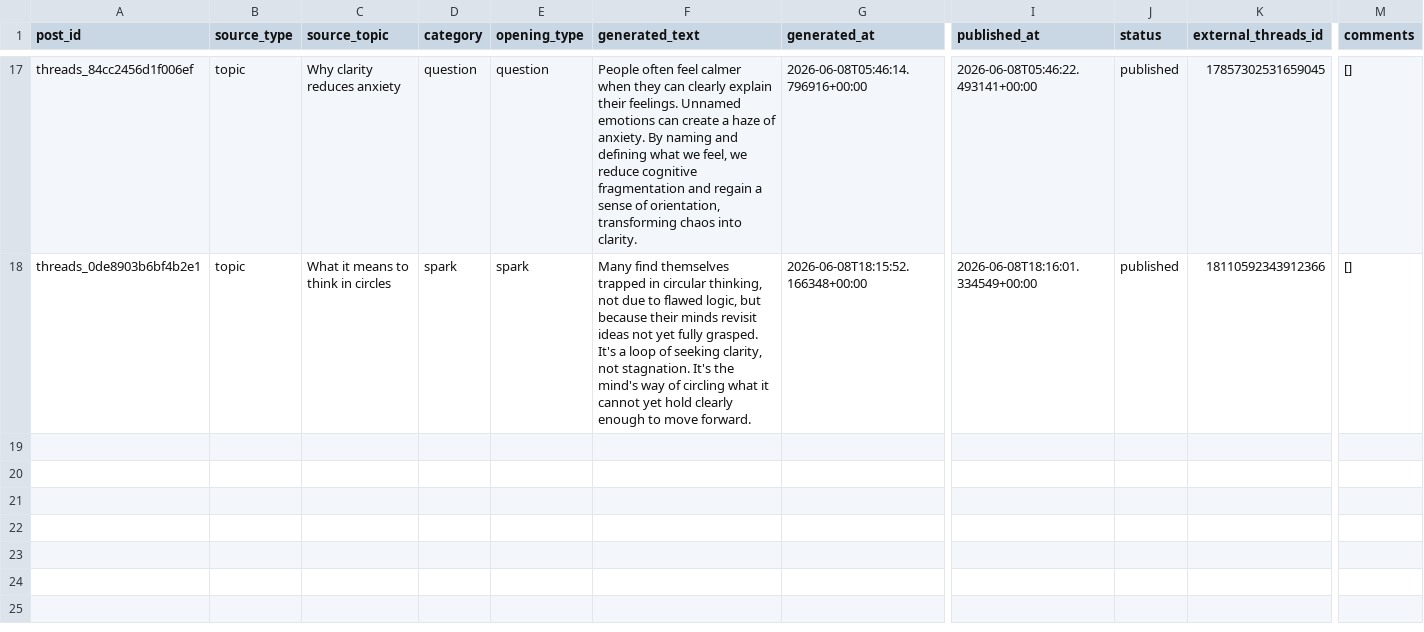
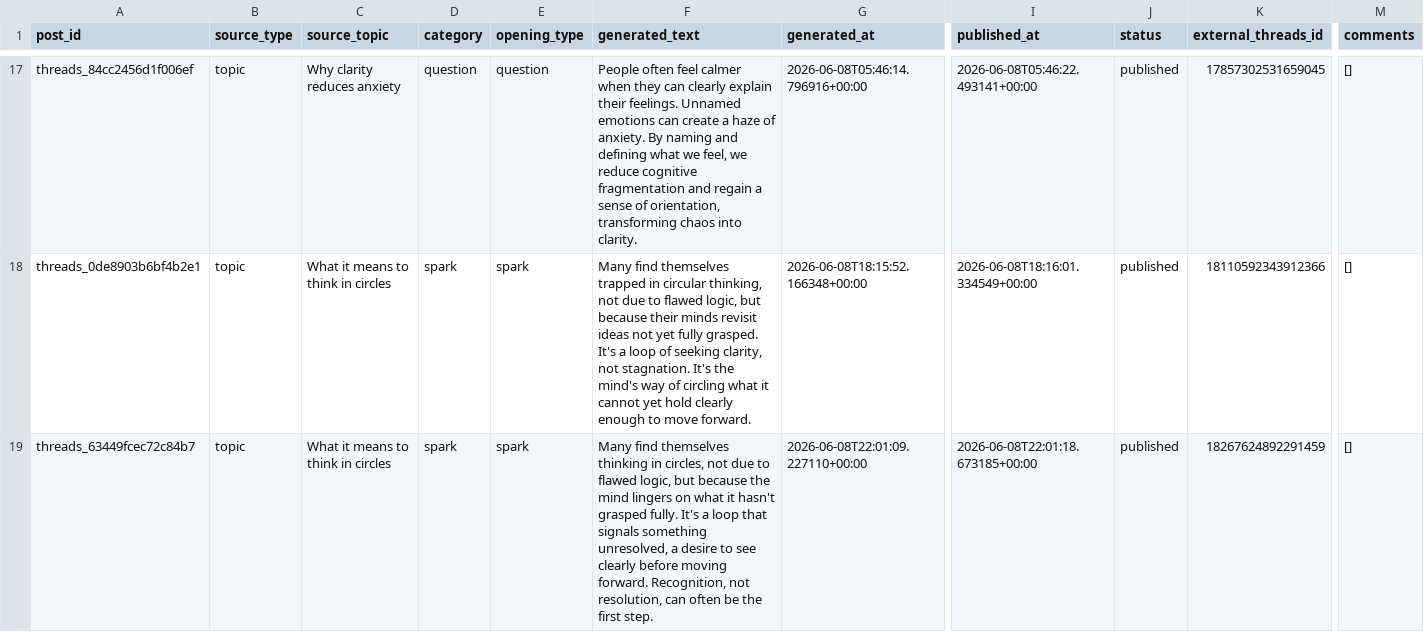
Before and after one commit to ValerieQA/clarity-lab-pipeline, a CSV file: data/threads_posts.csv, drawn as a sheet; only a part is shown, gaps mark what is left out; rows hold the shown columns only; the diff names each change by its address in the sheet, - before the commit and + after, or states it on an @@ line.

Commit message:
🧵 Threads post: 2026-06-08 22:01

```diff
--- a/data/threads_posts.csv
+++ b/data/threads_posts.csv
+row 19: threads_63449fcec72c84b7 | topic | What it means to think in circles | spark | spark | Many find themselves thinking in circles, not due to flawed logic, but because the mind lingers on what it hasn't grasped fully. It's a loop that signals something unresolved, a desire to see clearly before moving forward. Recognition, not resolution, can often be the first step. | 2026-06-08T22:01:09.227110+00:00 | 2026-06-08T22:01:18.673185+00:00 | published | 18267624892291459 | []
```
